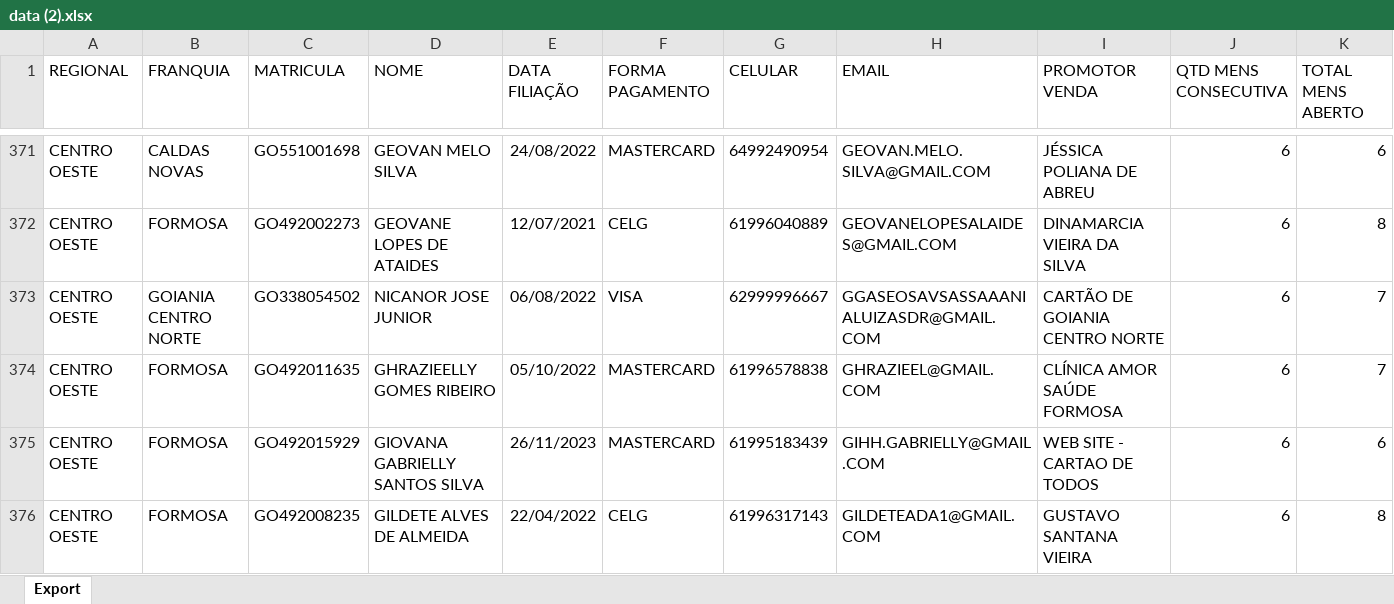
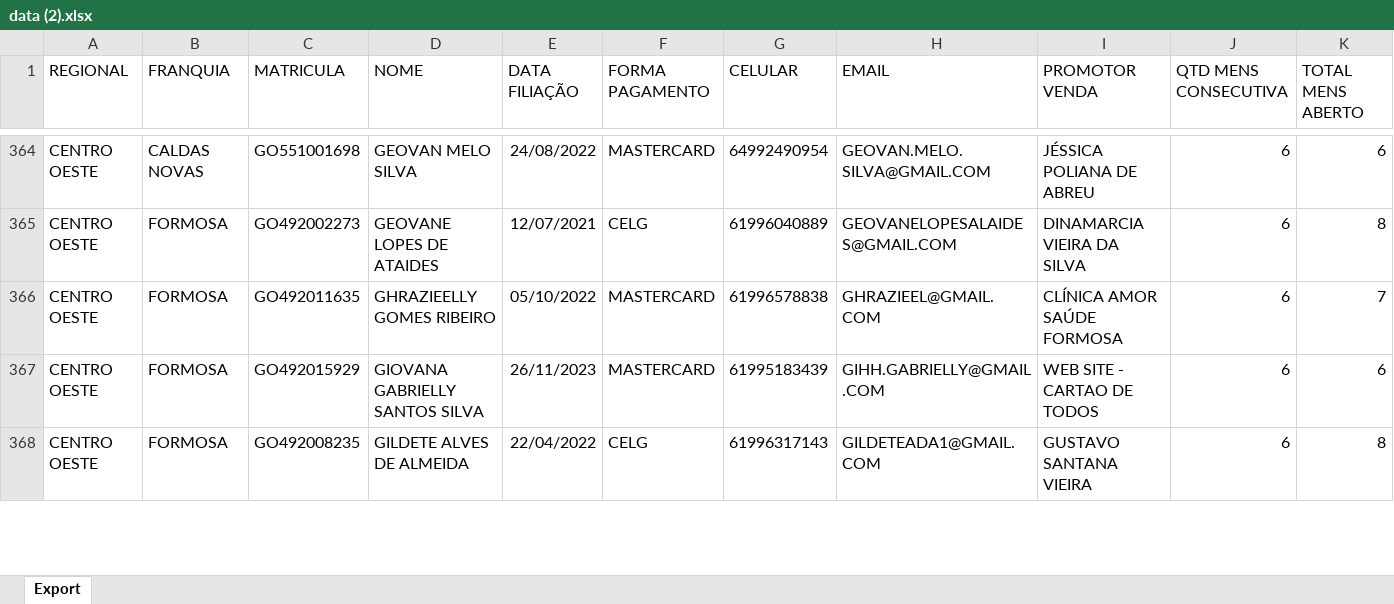
Before and after one commit to CentraldeControle/CDT, an Excel workbook: data (2).xlsx, sheet Export, drawn as a sheet; only a part is shown, gaps mark what is left out; values as stored, in another font and other column widths than the file's, no borders; rows hold the shown columns only; the diff covers the shown part only; the diff names each change by its address in the sheet, - before the commit and + after, or states it on an @@ line.

```diff
--- a/data (2).xlsx (sheet Export)
+++ b/data (2).xlsx (sheet Export)
-row 373: CENTRO OESTE | GOIANIA CENTRO NORTE | GO338054502 | NICANOR JOSE JUNIOR | 06/08/2022 | VISA | 62999996667 | GGASEOSAVSASSAAANIALUIZASDR@GMAIL.COM | CARTÃO DE GOIANIA CENTRO NORTE | 6 | 7
```
Also changed, not shown: 15 removed rows and 16 edited cells elsewhere in this sheet, 2 other files.
